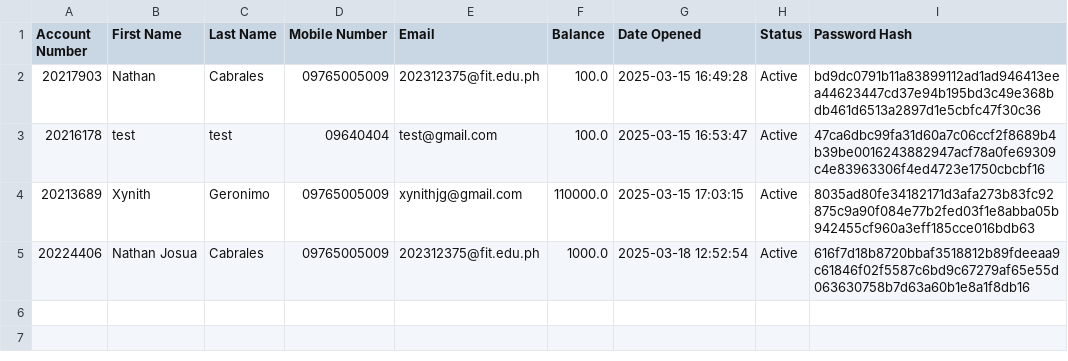
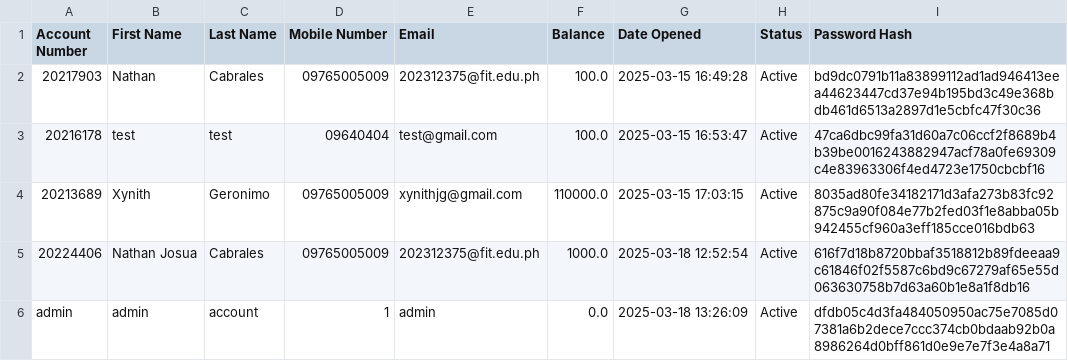
Before and after one commit to INB-Nathan/PYTHON-FINALS, a CSV file: Tam-Bank/userinfo/accounts.csv, drawn as a sheet; the diff names each change by its address in the sheet, - before the commit and + after, or states it on an @@ line.

Commit message:
admin

```diff
--- a/Tam-Bank/userinfo/accounts.csv
+++ b/Tam-Bank/userinfo/accounts.csv
+row 6: admin | admin | account | 1 | admin | 0.0 | 2025-03-18 13:26:09 | Active | dfdb05c4d3fa484050950ac75e7085d07381a6b2dece7ccc374cb0bdaab92b0a8986264d0bff861d0e9e7e7f3e4a8a71
```
